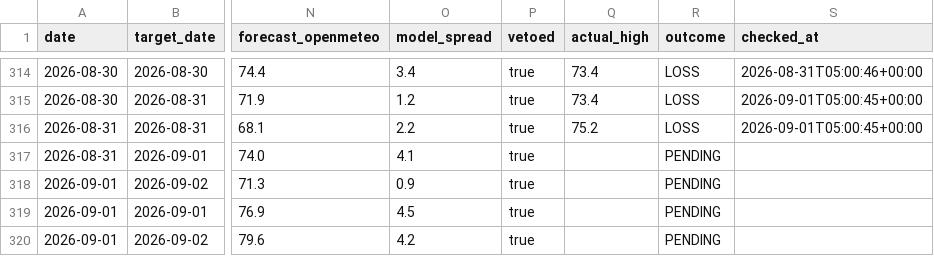
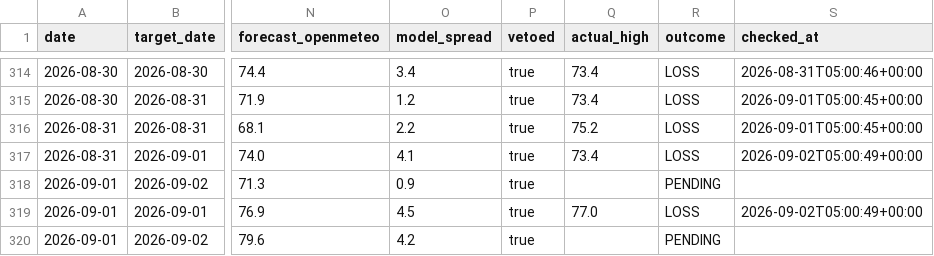
Before and after one commit to sdnwrd/PolyWeather, a CSV file: data/signals.csv, drawn as a sheet; only a part is shown, gaps mark what is left out; the diff names each change by its address in the sheet, - before the commit and + after, or states it on an @@ line.

```diff
--- a/data/signals.csv
+++ b/data/signals.csv
-Q317 (actual_high): (empty)
+Q317 (actual_high): 73.4
-R317 (outcome): PENDING
+R317 (outcome): LOSS
-S317 (checked_at): (empty)
+S317 (checked_at): 2026-09-02T05:00:49+00:00
-Q319 (actual_high): (empty)
+Q319 (actual_high): 77.0
-R319 (outcome): PENDING
+R319 (outcome): LOSS
-S319 (checked_at): (empty)
+S319 (checked_at): 2026-09-02T05:00:49+00:00
```
Also changed, not shown: 6 other files.
